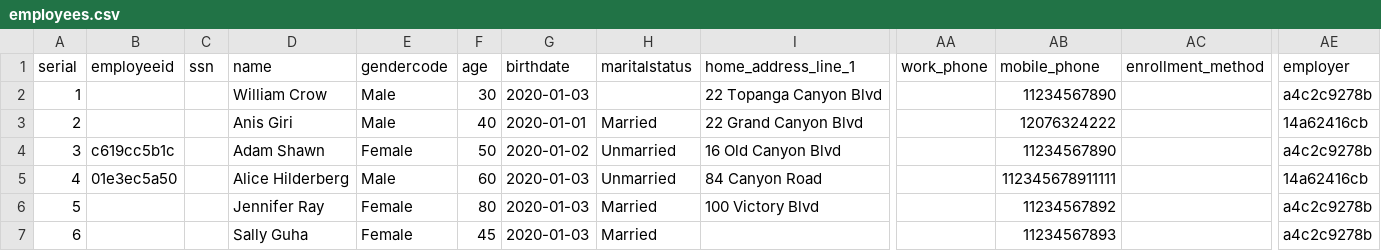
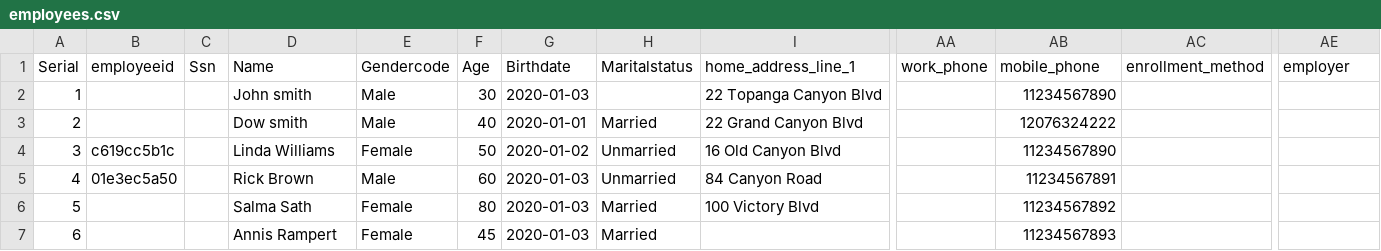
Before and after one commit to svjt78/intellidata, a CSV file: intellidata/employees.csv, drawn as a sheet; only a part is shown, gaps mark what is left out; the diff names each change by its address in the sheet, - before the commit and + after, or states it on an @@ line.

```diff
--- a/intellidata/employees.csv
+++ b/intellidata/employees.csv
-A1: serial
+A1: Serial
-C1: ssn
+C1: Ssn
-D1: name
+D1: Name
-E1: gendercode
+E1: Gendercode
-F1: age
+F1: Age
-G1: birthdate
+G1: Birthdate
-H1: maritalstatus
+H1: Maritalstatus
-D2 (Name): William Crow
+D2 (Name): John smith
-AE2 (employer): a4c2c9278b
+AE2 (employer): (empty)
-D3 (Name): Anis Giri
+D3 (Name): Dow smith
-AE3 (employer): 14a62416cb
+AE3 (employer): (empty)
-D4 (Name): Adam Shawn
+D4 (Name): Linda Williams
-AE4 (employer): a4c2c9278b
+AE4 (employer): (empty)
-D5 (Name): Alice Hilderberg
+D5 (Name): Rick Brown
-AB5 (mobile_phone): 112345678911111
+AB5 (mobile_phone): 11234567891
-AE5 (employer): 14a62416cb
+AE5 (employer): (empty)
-D6 (Name): Jennifer Ray
+D6 (Name): Salma Sath
-AE6:AE7 (employer): a4c2c9278b
+AE6:AE7 (employer): (empty)
-D7 (Name): Sally Guha
+D7 (Name): Annis Rampert
```
Also changed, not shown: intellidata/employees_error.csv, intellidata/employers.csv, 5 other files.
